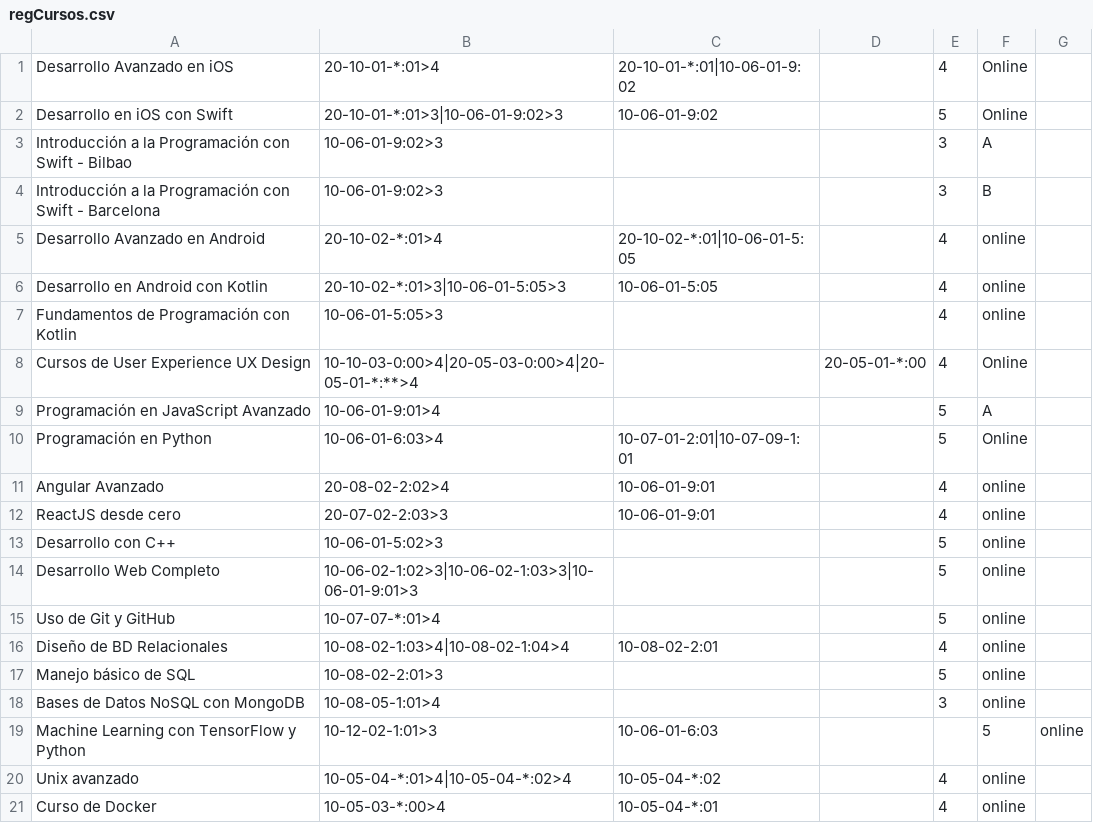
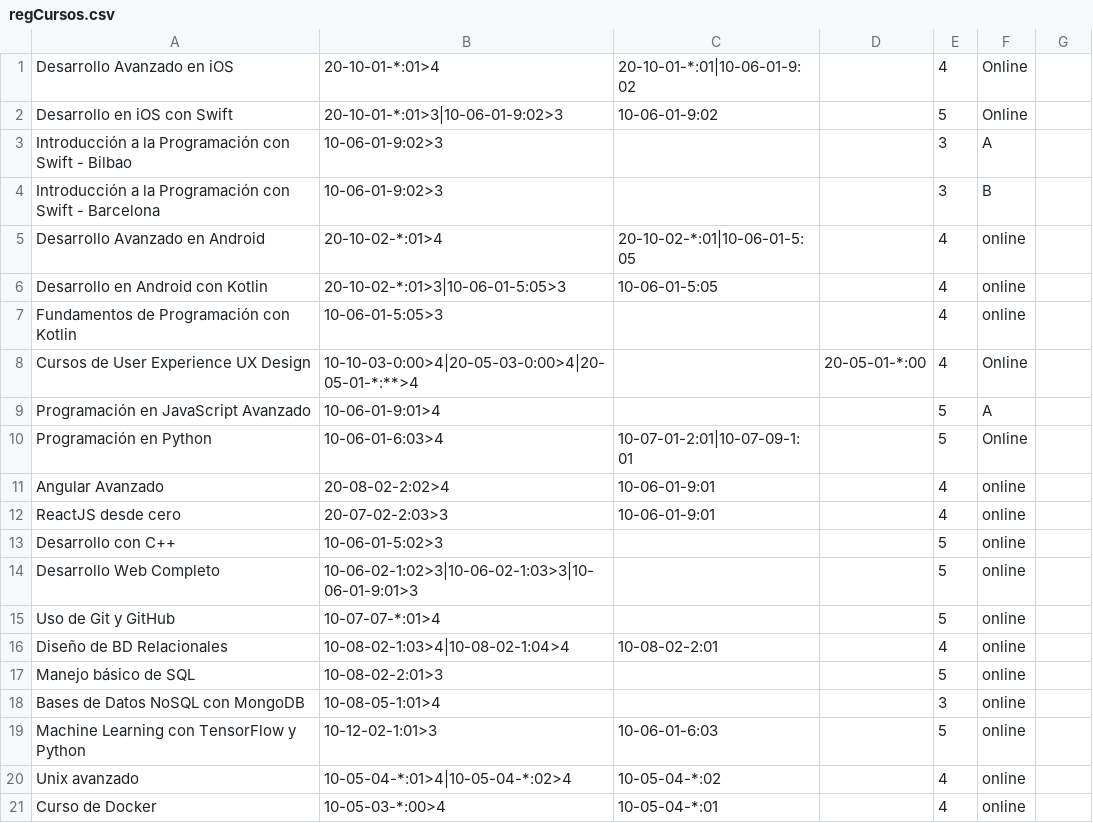
Before and after one commit to SRtesis/tesis-files, a CSV file: regCursos.csv, drawn as a sheet.

Commit message:
Update regCursos.csv

```diff
--- a/regCursos.csv
+++ b/regCursos.csv
@@ -18,3 +18,3 @@ Manejo básico de SQL;10-08-02-2:01>3;;;5;online;;;;
 Bases de Datos NoSQL con MongoDB;10-08-05-1:01>4;;;3;online;;;;
-Machine Learning con TensorFlow y Python;10-12-02-1:01>3;10-06-01-6:03;;;5;online;;;;
+Machine Learning con TensorFlow y Python;10-12-02-1:01>3;10-06-01-6:03;;5;online;;;;
 Unix avanzado;10-05-04-*:01>4|10-05-04-*:02>4;10-05-04-*:02;;4;online;;;;
```
